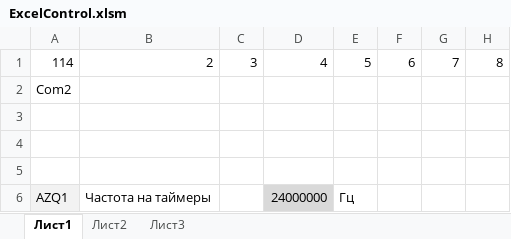
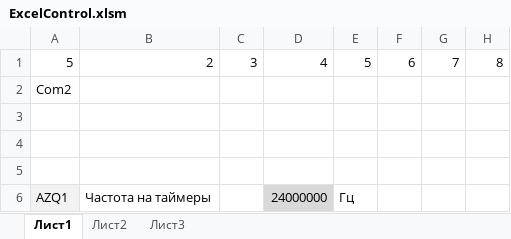
Before and after one commit to zhou-peter/Tesla, an Excel workbook: Control/ExcelControl.xlsm, sheet Лист1, drawn as a sheet; only a part is shown; values as stored, in another font and other column widths than the file's, no borders; the diff names each change by its address in the sheet, - before the commit and + after, or states it on an @@ line.

Commit message:
datasend timersconfig

```diff
--- a/Control/ExcelControl.xlsm (sheet Лист1)
+++ b/Control/ExcelControl.xlsm (sheet Лист1)
-A1: 114
+A1: 5
```
